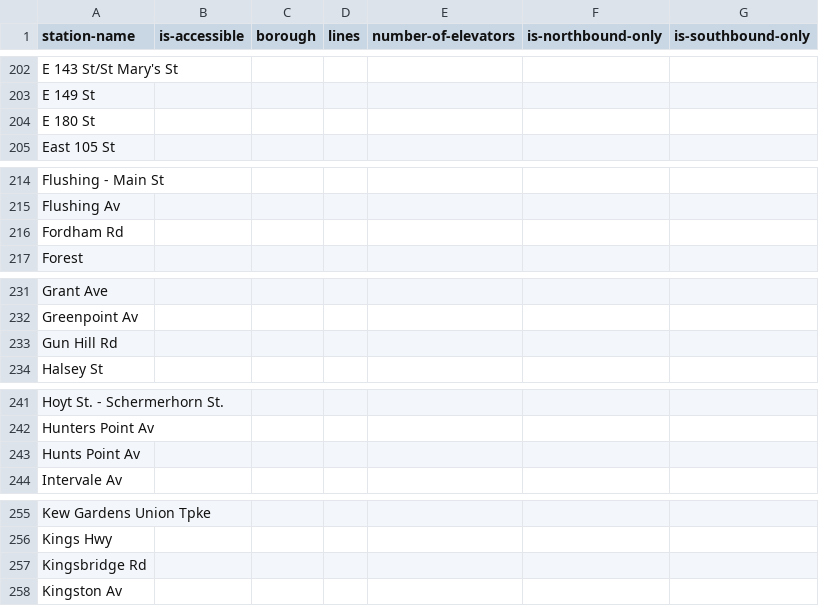
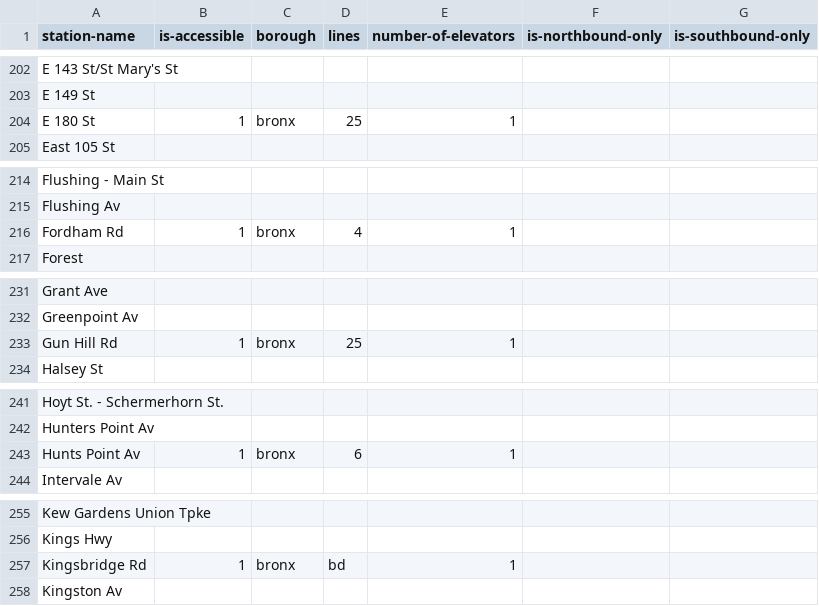
Before and after one commit to nydailynews/elevator-mta, a CSV file: accessible-stations.csv, drawn as a sheet; only a part is shown, gaps mark what is left out; the diff covers the shown part only.

Commit message:
added Bronx stations to .txt

```diff
--- a/accessible-stations.csv
+++ b/accessible-stations.csv
@@ -203,3 +203,3 @@ E 143 St/St Mary's St,,,,,,
 E 149 St,,,,,,
-E 180 St,,,,,,
+E 180 St,1,bronx,25,1,,
 East 105 St,,,,,,
@@ -215,3 +215,3 @@ Flushing - Main St,,,,,,
 Flushing Av,,,,,,
-Fordham Rd,,,,,,
+Fordham Rd,1,bronx,4,1,,
 Forest,,,,,,
@@ -232,3 +232,3 @@ Grant Ave,,,,,,
 Greenpoint Av,,,,,,
-Gun Hill Rd,,,,,,
+Gun Hill Rd,1,bronx,25,1,,
 Halsey St,,,,,,
@@ -242,3 +242,3 @@ Hoyt St. - Schermerhorn St.,,,,,,
 Hunters Point Av,,,,,,
-Hunts Point Av,,,,,,
+Hunts Point Av,1,bronx,6,1,,
 Intervale Av,,,,,,
@@ -256,3 +256,3 @@ Kew Gardens Union Tpke,,,,,,
 Kings Hwy,,,,,,
-Kingsbridge Rd,,,,,,
+Kingsbridge Rd,1,bronx,bd,1,,
 Kingston Av,,,,,,
```
Also changed, not shown: 1 added row, 1 removed row and 30 edited cells elsewhere in this file.
